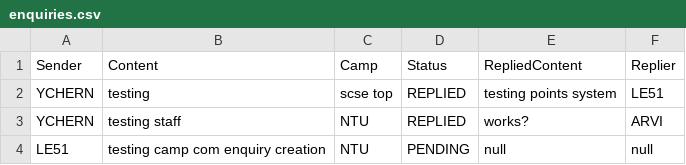
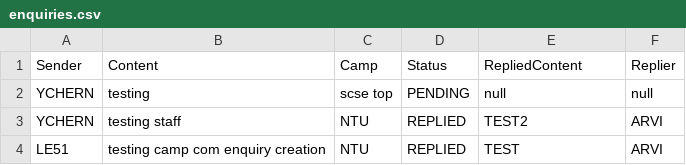
Before and after one commit to Tzsds/SC2002, a CSV file: Assignment/database/enquiries.csv, drawn as a sheet.

```diff
--- a/Assignment/database/enquiries.csv
+++ b/Assignment/database/enquiries.csv
@@ -1,4 +1,4 @@
 Sender, Content, Camp, Status, RepliedContent, Replier
-YCHERN,testing,scse top,REPLIED,testing points system,LE51
-YCHERN,testing staff,NTU,REPLIED,works?,ARVI
-LE51,testing camp com enquiry creation,NTU,PENDING,null,null
+YCHERN,testing,scse top,PENDING, null, null
+YCHERN,testing staff,NTU,REPLIED,TEST2,ARVI
+LE51,testing camp com enquiry creation,NTU,REPLIED,TEST,ARVI
```
Also changed, not shown: 1 other file.
